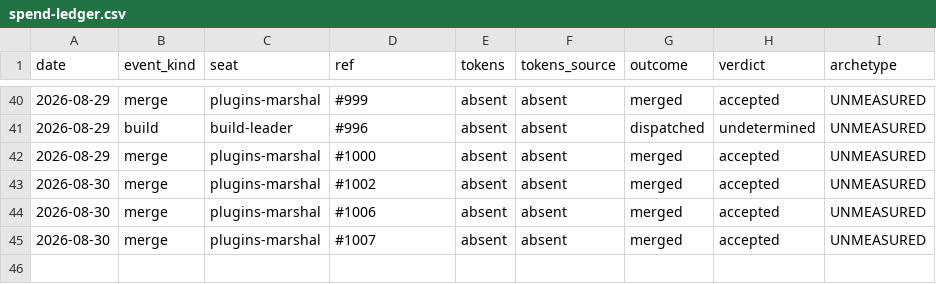
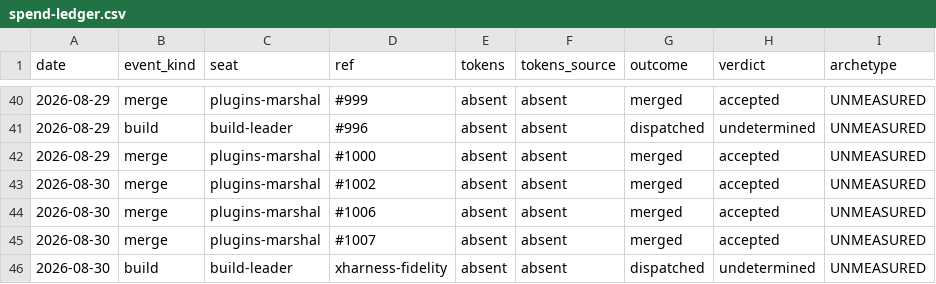
Before and after one commit to kimgranlund/claude-plugins, a CSV file: .claude/ops/spend-ledger.csv, drawn as a sheet; only a part is shown, gaps mark what is left out; the diff names each change by its address in the sheet, - before the commit and + after, or states it on an @@ line.

```diff
--- a/.claude/ops/spend-ledger.csv
+++ b/.claude/ops/spend-ledger.csv
+row 46: 2026-08-30 | build | build-leader | xharness-fidelity | absent | absent | dispatched | undetermined | UNMEASURED
```
